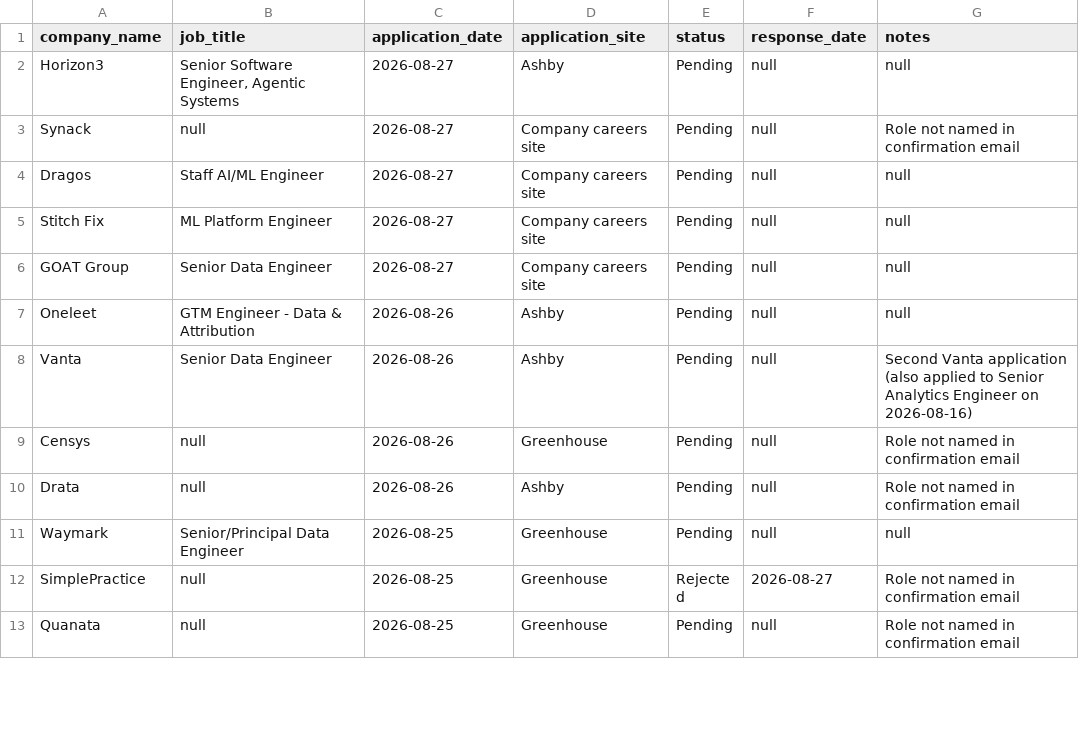
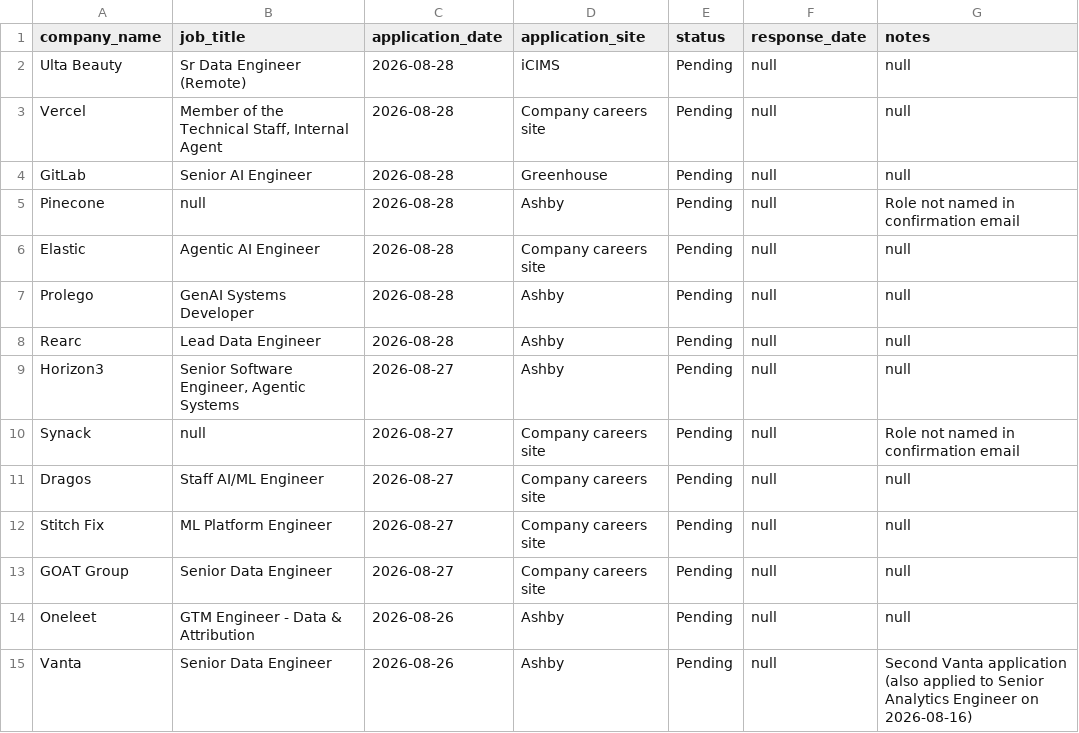
Before and after one commit to sandervw/job-search, a CSV file: job_applications.csv, drawn as a sheet; only a part is shown; the shorter side is filled out with more unchanged rows; the diff names each change by its address in the sheet, - before the commit and + after, or states it on an @@ line.

```diff
--- a/job_applications.csv
+++ b/job_applications.csv
+row 2: Ulta Beauty | Sr Data Engineer (Remote) | 2026-08-28 | iCIMS | Pending | null | null
+row 3: Vercel | Member of the Technical Staff, Internal Agent | 2026-08-28 | Company careers site | Pending | null | null
+row 4: GitLab | Senior AI Engineer | 2026-08-28 | Greenhouse | Pending | null | null
+row 5: Pinecone | null | 2026-08-28 | Ashby | Pending | null | Role not named in confirmation email
+row 6: Elastic | Agentic AI Engineer | 2026-08-28 | Company careers site | Pending | null | null
+row 7: Prolego | GenAI Systems Developer | 2026-08-28 | Ashby | Pending | null | null
+row 8: Rearc | Lead Data Engineer | 2026-08-28 | Ashby | Pending | null | null
```
